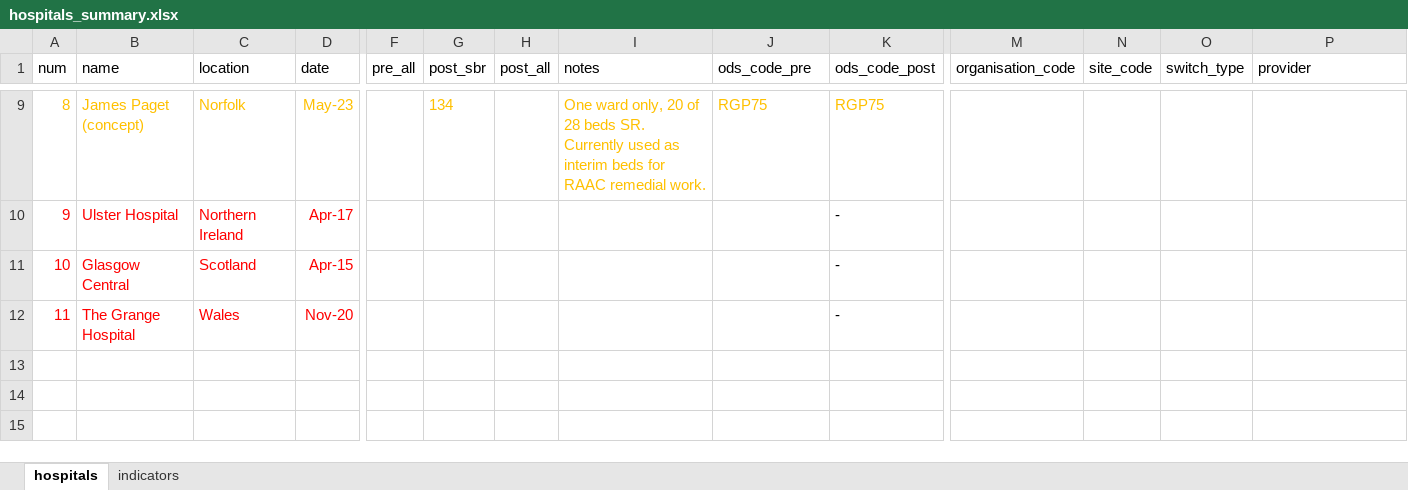
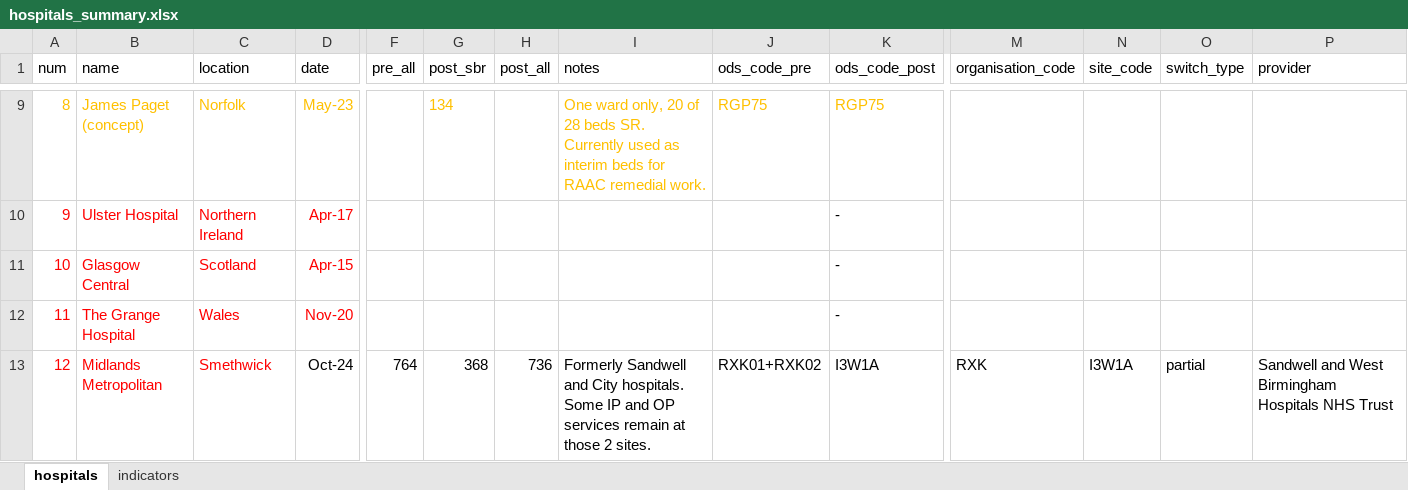
Before and after one commit to The-Strategy-Unit/nhp_sbr_impacts, an Excel workbook: hospitals_summary.xlsx, sheet hospitals, drawn as a sheet; only a part is shown, gaps mark what is left out; values as stored, in another font and other column widths than the file's, no borders; rows hold the shown columns only; the diff names each change by its address in the sheet, - before the commit and + after, or states it on an @@ line.

Commit message:
hospital summary sheet updated with (some) midlands met info

```diff
--- a/hospitals_summary.xlsx (sheet hospitals)
+++ b/hospitals_summary.xlsx (sheet hospitals)
+row 13: 12 | Midlands Metropolitan | Smethwick | Oct-24 | 764 | 368 | 736 | Formerly Sandwell and City hospitals. Some IP and OP services remain at those 2 sites. | RXK01+RXK02 | I3W1A | RXK | I3W1A | partial | Sandwell and West Birmingham Hospitals NHS Trust
```
